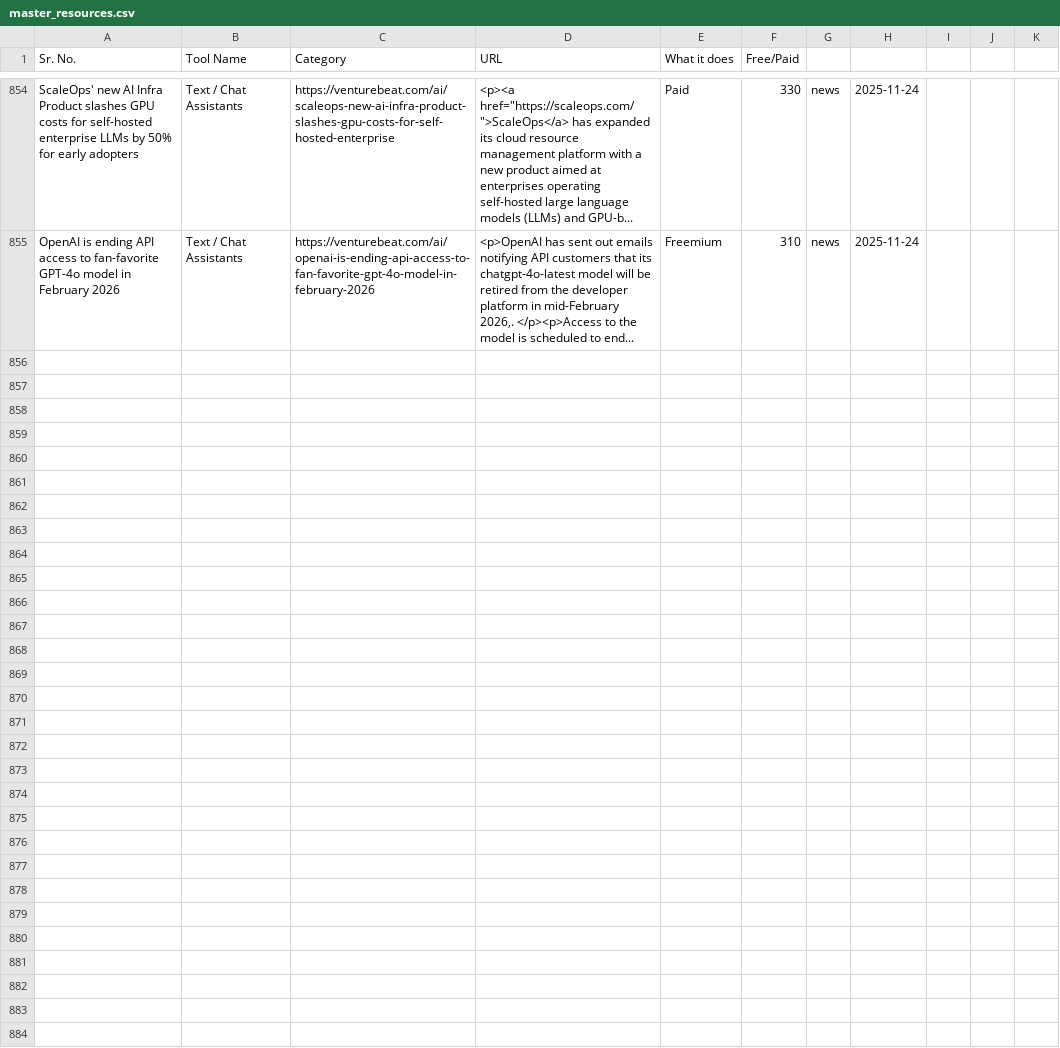
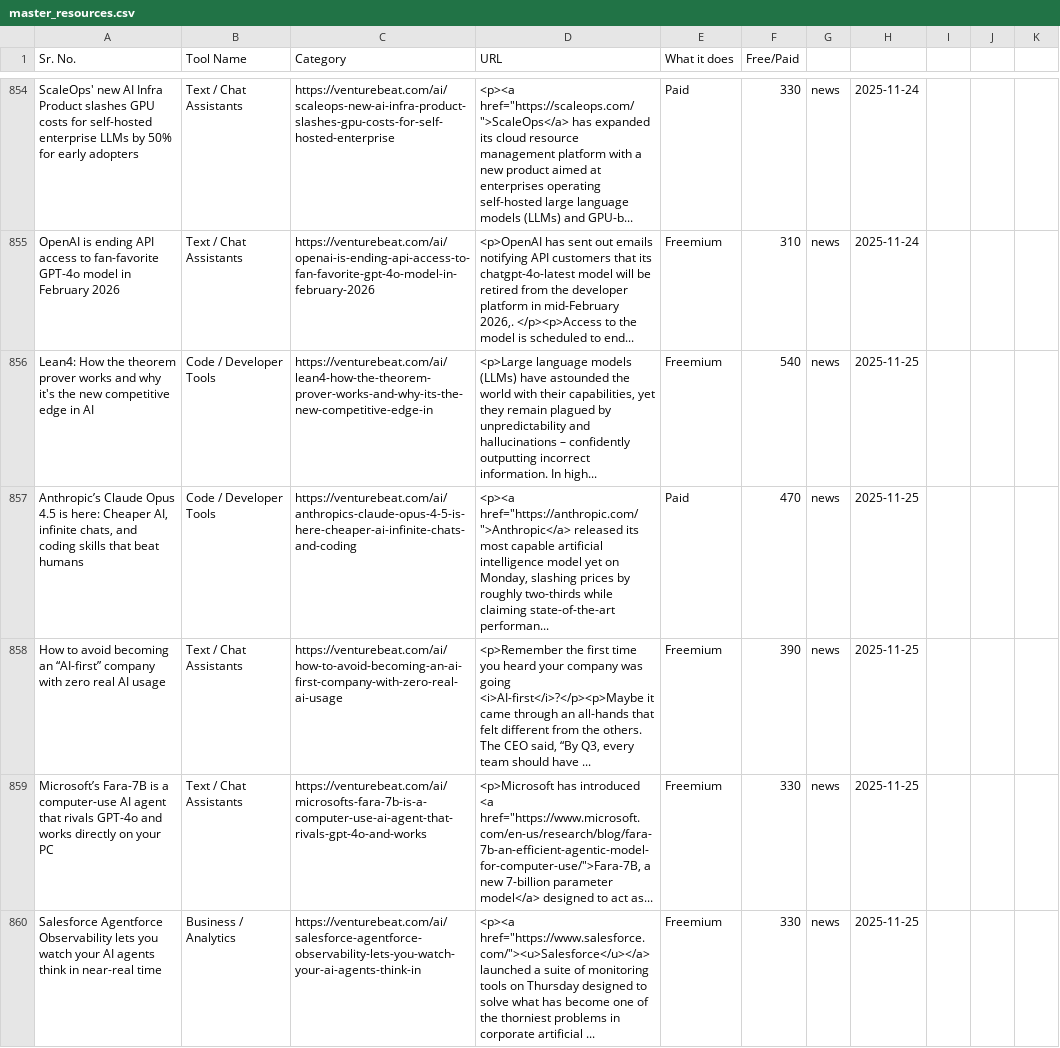
Before and after one commit to viraj89/ai-resources-and-tools, a CSV file: data/master_resources.csv, drawn as a sheet; only a part is shown, gaps mark what is left out; the diff names each change by its address in the sheet, - before the commit and + after, or states it on an @@ line.

```diff
--- a/data/master_resources.csv
+++ b/data/master_resources.csv
+row 856: Lean4: How the theorem prover works and why it's the new competitive edge in AI | Code / Developer Tools | https://venturebeat.com/ai/lean4-how-the-theorem-prover-works-and-why-its-the-new-competitive-edge-in | <p>Large language models (LLMs) have astounded the world with their capabilities, yet they remain plagued by unpredictability and hallucinations – confidently outputting incorrect information. In high... | Freemium | 540 | news | 2025-11-25
+row 857: Anthropic’s Claude Opus 4.5 is here: Cheaper AI, infinite chats, and coding skills that beat humans | Code / Developer Tools | https://venturebeat.com/ai/anthropics-claude-opus-4-5-is-here-cheaper-ai-infinite-chats-and-coding | <p><a href="https://anthropic.com/">Anthropic</a> released its most capable artificial intelligence model yet on Monday, slashing prices by roughly two-thirds while claiming state-of-the-art performan... | Paid | 470 | news | 2025-11-25
+row 858: How to avoid becoming an “AI-first” company with zero real AI usage | Text / Chat Assistants | https://venturebeat.com/ai/how-to-avoid-becoming-an-ai-first-company-with-zero-real-ai-usage | <p>Remember the first time you heard your company was going <i>AI-first</i>?</p><p>Maybe it came through an all-hands that felt different from the others. The CEO said, “By Q3, every team should have ... | Freemium | 390 | news | 2025-11-25
+row 859: Microsoft’s Fara-7B is a computer-use AI agent that rivals GPT-4o and works directly on your PC | Text / Chat Assistants | https://venturebeat.com/ai/microsofts-fara-7b-is-a-computer-use-ai-agent-that-rivals-gpt-4o-and-works | <p>Microsoft has introduced <a href="https://www.microsoft.com/en-us/research/blog/fara-7b-an-efficient-agentic-model-for-computer-use/">Fara-7B, a new 7-billion parameter model</a> designed to act as... | Freemium | 330 | news | 2025-11-25
+row 860: Salesforce Agentforce Observability lets you watch your AI agents think in near-real time | Business / Analytics | https://venturebeat.com/ai/salesforce-agentforce-observability-lets-you-watch-your-ai-agents-think-in | <p><a href="https://www.salesforce.com/"><u>Salesforce</u></a> launched a suite of monitoring tools on Thursday designed to solve what has become one of the thorniest problems in corporate artificial ... | Freemium | 330 | news | 2025-11-25
```
Also changed, not shown: 5 other files.
